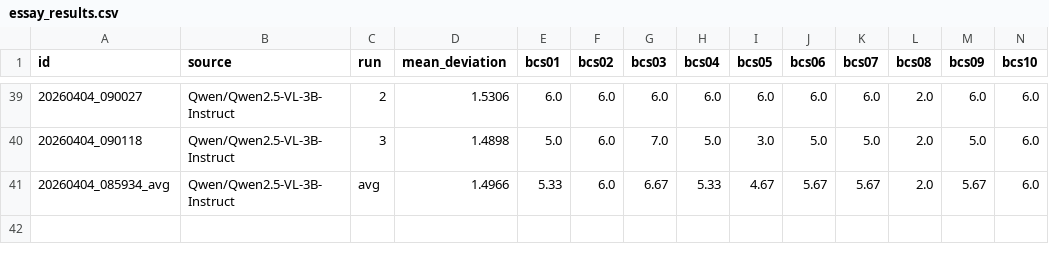
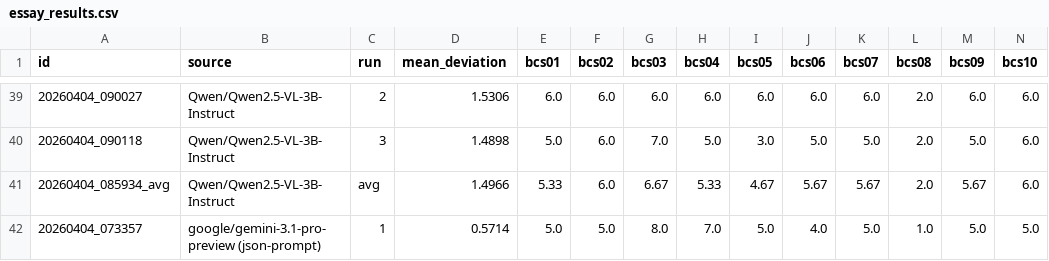
Before and after one commit to zboyr/vision_bcs, a CSV file: responses/essay_results.csv, drawn as a sheet; only a part is shown, gaps mark what is left out; rows hold the shown columns only; the diff names each change by its address in the sheet, - before the commit and + after, or states it on an @@ line.

```diff
--- a/responses/essay_results.csv
+++ b/responses/essay_results.csv
+row 42: 20260404_073357 | google/gemini-3.1-pro-preview (json-prompt) | 1 | 0.5714 | 5.0 | 5.0 | 8.0 | 7.0 | 5.0 | 4.0 | 5.0 | 1.0 | 5.0 | 5.0
```
Also changed, not shown: 2 other files.
